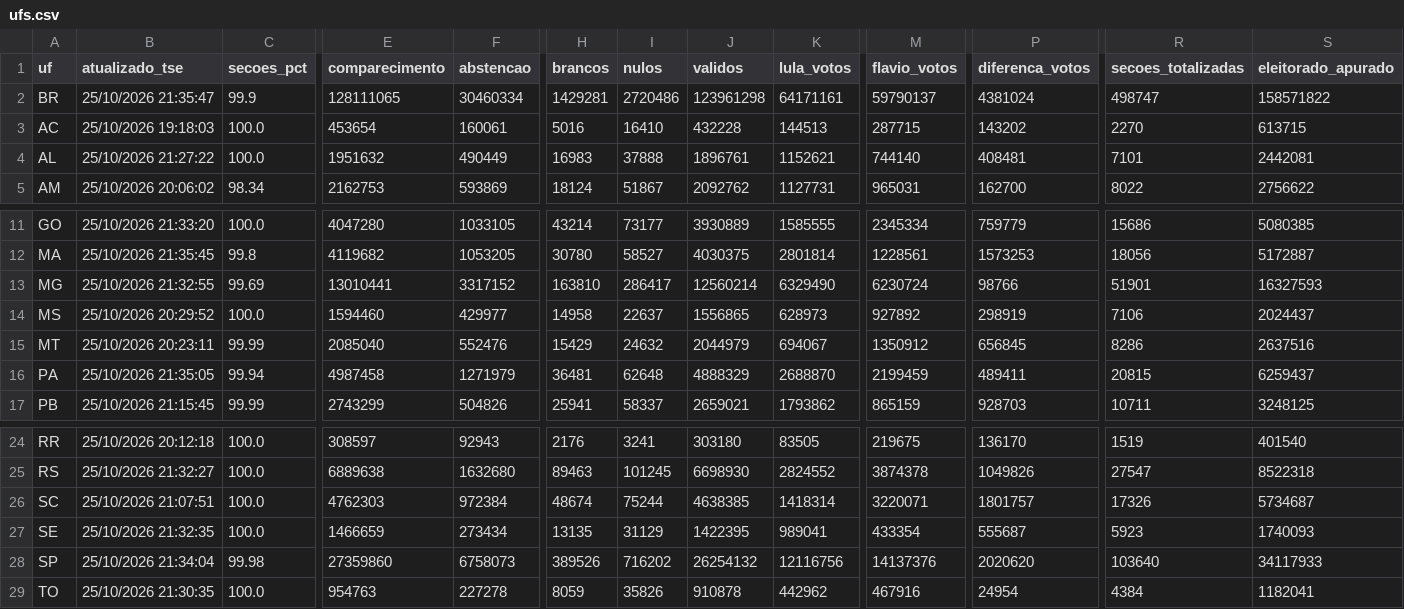
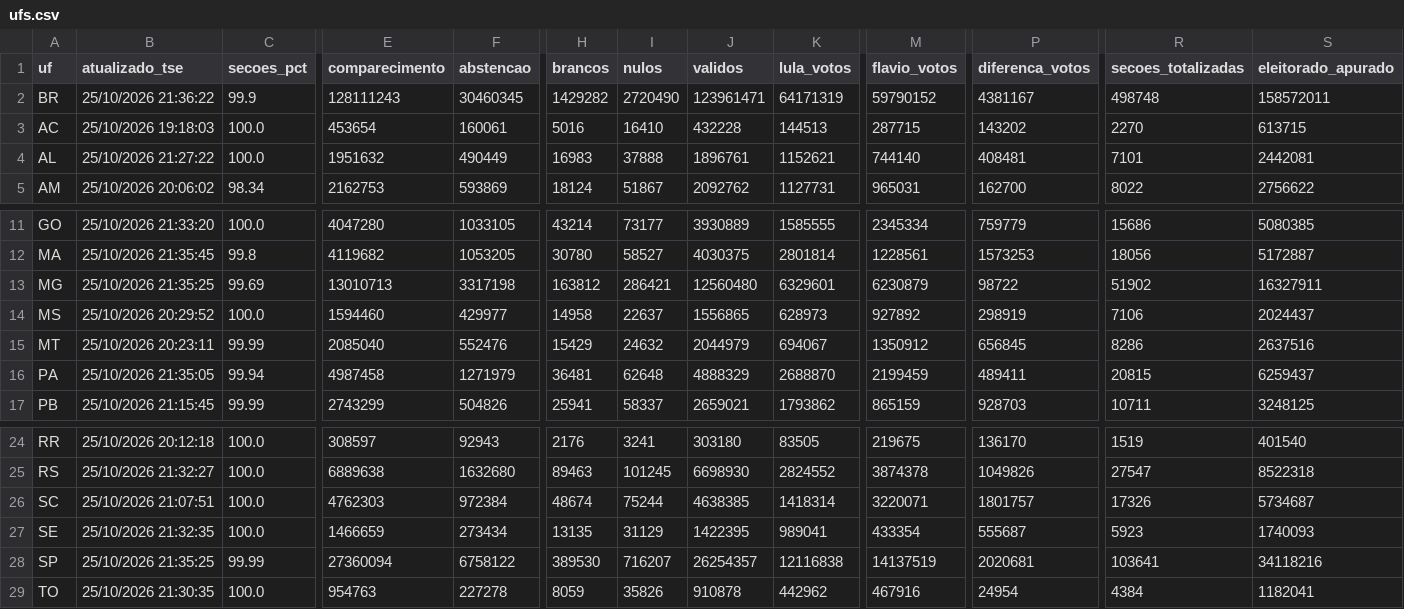
Before and after one commit to vizudados/eleicoes-2026, a CSV file: dados/apuracao/ufs.csv, drawn as a sheet; only a part is shown, gaps mark what is left out; the diff names each change by its address in the sheet, - before the commit and + after, or states it on an @@ line.

```diff
--- a/dados/apuracao/ufs.csv
+++ b/dados/apuracao/ufs.csv
-B2 (atualizado_tse): 25/10/2026 21:35:47
+B2 (atualizado_tse): 25/10/2026 21:36:22
-E2 (comparecimento): 128111065
+E2 (comparecimento): 128111243
-F2 (abstencao): 30460334
+F2 (abstencao): 30460345
-H2 (brancos): 1429281
+H2 (brancos): 1429282
-I2 (nulos): 2720486
+I2 (nulos): 2720490
-J2 (validos): 123961298
+J2 (validos): 123961471
-K2 (lula_votos): 64171161
+K2 (lula_votos): 64171319
-M2 (flavio_votos): 59790137
+M2 (flavio_votos): 59790152
-P2 (diferenca_votos): 4381024
+P2 (diferenca_votos): 4381167
-R2 (secoes_totalizadas): 498747
+R2 (secoes_totalizadas): 498748
-S2 (eleitorado_apurado): 158571822
+S2 (eleitorado_apurado): 158572011
-B13 (atualizado_tse): 25/10/2026 21:32:55
+B13 (atualizado_tse): 25/10/2026 21:35:25
-E13 (comparecimento): 13010441
+E13 (comparecimento): 13010713
-F13 (abstencao): 3317152
+F13 (abstencao): 3317198
-H13 (brancos): 163810
+H13 (brancos): 163812
-I13 (nulos): 286417
+I13 (nulos): 286421
-J13 (validos): 12560214
+J13 (validos): 12560480
-K13 (lula_votos): 6329490
+K13 (lula_votos): 6329601
-M13 (flavio_votos): 6230724
+M13 (flavio_votos): 6230879
-P13 (diferenca_votos): 98766
+P13 (diferenca_votos): 98722
-R13 (secoes_totalizadas): 51901
+R13 (secoes_totalizadas): 51902
-S13 (eleitorado_apurado): 16327593
+S13 (eleitorado_apurado): 16327911
-B28 (atualizado_tse): 25/10/2026 21:34:04
+B28 (atualizado_tse): 25/10/2026 21:35:25
-C28 (secoes_pct): 99.98
+C28 (secoes_pct): 99.99
-E28 (comparecimento): 27359860
+E28 (comparecimento): 27360094
-F28 (abstencao): 6758073
+F28 (abstencao): 6758122
-H28 (brancos): 389526
+H28 (brancos): 389530
-I28 (nulos): 716202
+I28 (nulos): 716207
-J28 (validos): 26254132
+J28 (validos): 26254357
-K28 (lula_votos): 12116756
+K28 (lula_votos): 12116838
-M28 (flavio_votos): 14137376
+M28 (flavio_votos): 14137519
-P28 (diferenca_votos): 2020620
+P28 (diferenca_votos): 2020681
-R28 (secoes_totalizadas): 103640
+R28 (secoes_totalizadas): 103641
-S28 (eleitorado_apurado): 34117933
+S28 (eleitorado_apurado): 34118216
```
Also changed, not shown: dados/apuracao/historico.csv, 1 other file.
